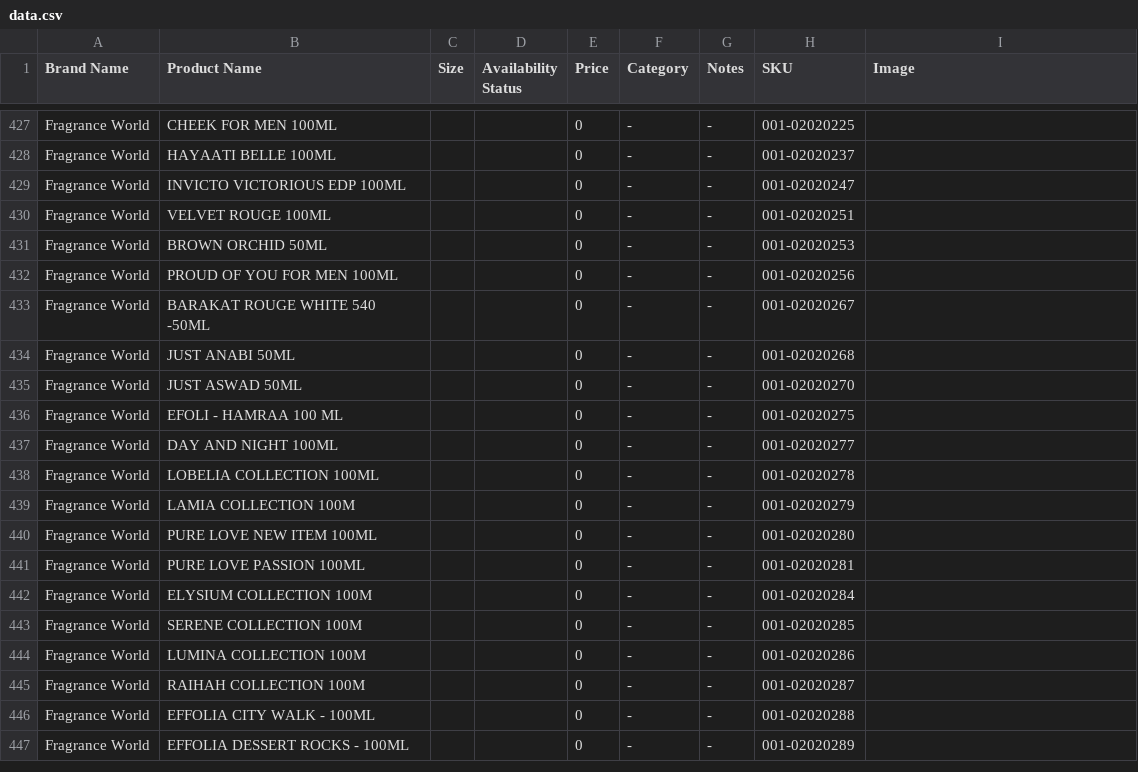
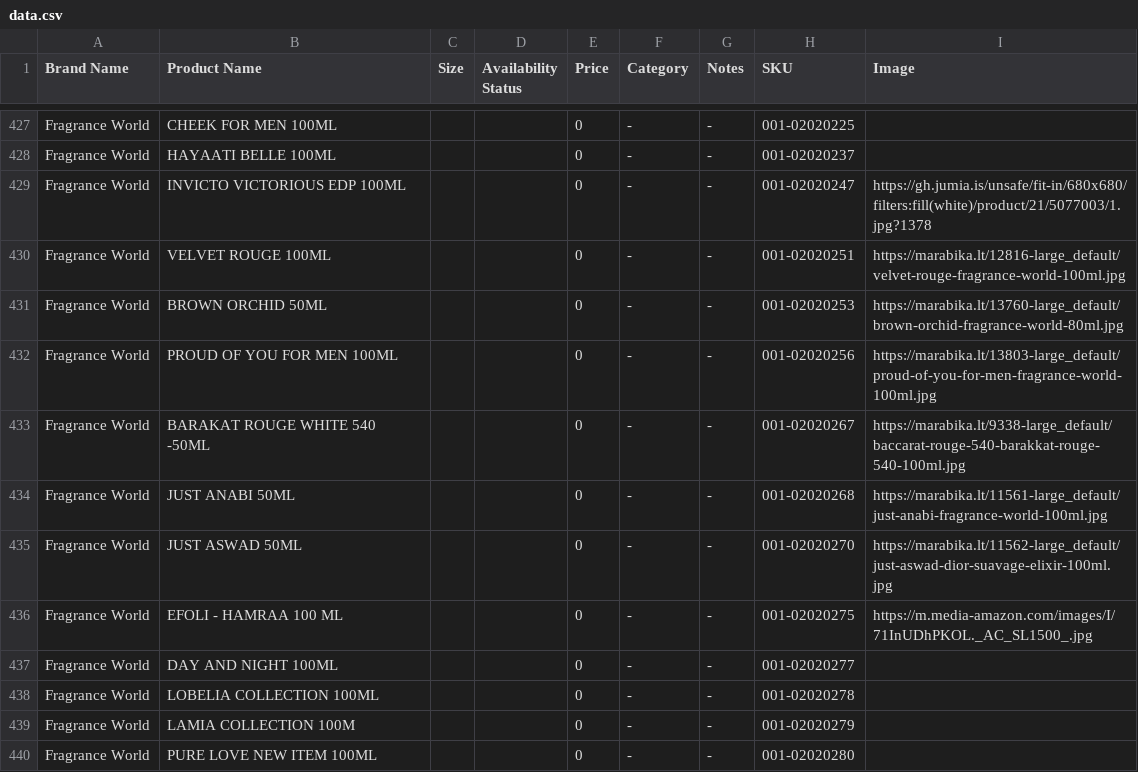
Before and after one commit to Assomii/aljaberi-perfumes, a CSV file: data.csv, drawn as a sheet; only a part is shown, gaps mark what is left out; the shorter side is filled out with more unchanged rows; the diff covers the shown part only.

```diff
--- a/data.csv
+++ b/data.csv
@@ -428,10 +428,10 @@ Fragrance World,CHEEK FOR MEN 100ML,,,0,-,-,001-02020225,
 Fragrance World,HAYAATI BELLE 100ML,,,0,-,-,001-02020237,
-Fragrance World,INVICTO VICTORIOUS EDP 100ML,,,0,-,-,001-02020247,
-Fragrance World,VELVET ROUGE 100ML,,,0,-,-,001-02020251,
-Fragrance World,BROWN ORCHID 50ML,,,0,-,-,001-02020253,
-Fragrance World,PROUD OF YOU FOR MEN 100ML,,,0,-,-,001-02020256,
-Fragrance World,BARAKAT ROUGE WHITE 540 -50ML,,,0,-,-,001-02020267,
-Fragrance World,JUST ANABI 50ML,,,0,-,-,001-02020268,
-Fragrance World,JUST ASWAD 50ML,,,0,-,-,001-02020270,
-Fragrance World,EFOLI - HAMRAA 100 ML,,,0,-,-,001-02020275,
+Fragrance World,INVICTO VICTORIOUS EDP 100ML,,,0,-,-,001-02020247,https://gh.jumia.is/unsafe/fit-in/680x680/filters:fill(white)/product/21/5077003/1.jpg?1378
+Fragrance World,VELVET ROUGE 100ML,,,0,-,-,001-02020251,https://marabika.lt/12816-large_default/velvet-rouge-fragrance-world-100ml.jpg
+Fragrance World,BROWN ORCHID 50ML,,,0,-,-,001-02020253,https://marabika.lt/13760-large_default/brown-orchid-fragrance-world-80ml.jpg
+Fragrance World,PROUD OF YOU FOR MEN 100ML,,,0,-,-,001-02020256,https://marabika.lt/13803-large_default/proud-of-you-for-men-fragrance-world-100ml.jpg
+Fragrance World,BARAKAT ROUGE WHITE 540 -50ML,,,0,-,-,001-02020267,https://marabika.lt/9338-large_default/baccarat-rouge-540-barakkat-rouge-540-100ml.jpg
+Fragrance World,JUST ANABI 50ML,,,0,-,-,001-02020268,https://marabika.lt/11561-large_default/just-anabi-fragrance-world-100ml.jpg
+Fragrance World,JUST ASWAD 50ML,,,0,-,-,001-02020270,https://marabika.lt/11562-large_default/just-aswad-dior-suavage-elixir-100ml.jpg
+Fragrance World,EFOLI - HAMRAA 100 ML,,,0,-,-,001-02020275,https://m.media-amazon.com/images/I/71InUDhPKOL._AC_SL1500_.jpg
 Fragrance World,DAY AND NIGHT 100ML,,,0,-,-,001-02020277,
```
Also changed, not shown: 19 edited cells elsewhere in this file, 1 other file.
